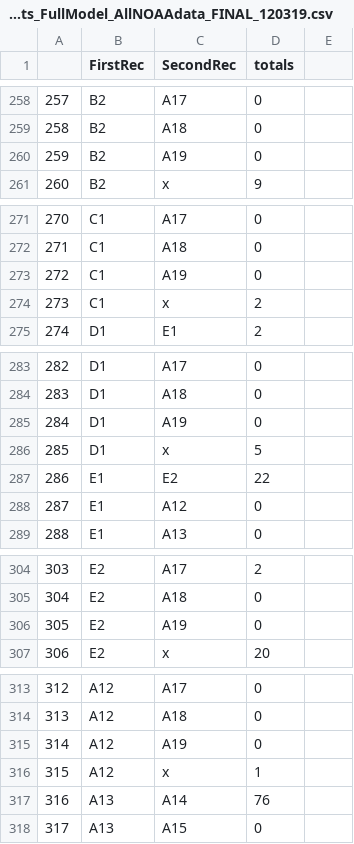
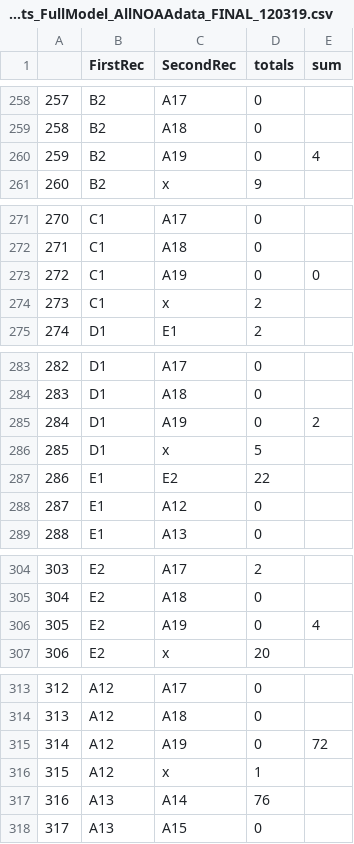
Before and after one commit to colbyhause/JSATS_SpringRun_19, a CSV file: data_output/User_Model_Input/2019_FullModel/2019_UpperRelease_counts_FullModel_AllNOAAdata_FINAL_120319.csv, drawn as a sheet; only a part is shown, gaps mark what is left out; the diff covers the shown part only.

```diff
--- a/data_output/User_Model_Input/2019_FullModel/2019_UpperRelease_counts_FullModel_AllNOAAdata_FINAL_120319.csv
+++ b/data_output/User_Model_Input/2019_FullModel/2019_UpperRelease_counts_FullModel_AllNOAAdata_FINAL_120319.csv
@@ -1 +1 @@
-"","FirstRec","SecondRec","totals"
+,FirstRec,SecondRec,totals,sum
@@ -260 +260 @@
-"259","B2","A19","0"
+259,B2,A19,0,4
@@ -273 +273 @@
-"272","C1","A19","0"
+272,C1,A19,0,0
@@ -285 +285 @@
-"284","D1","A19","0"
+284,D1,A19,0,2
@@ -306 +306 @@
-"305","E2","A19","0"
+305,E2,A19,0,4
@@ -315 +315 @@
-"314","A12","A19","0"
+314,A12,A19,0,72
```
Also changed, not shown: 12 edited cells elsewhere in this file, 2 other files.
